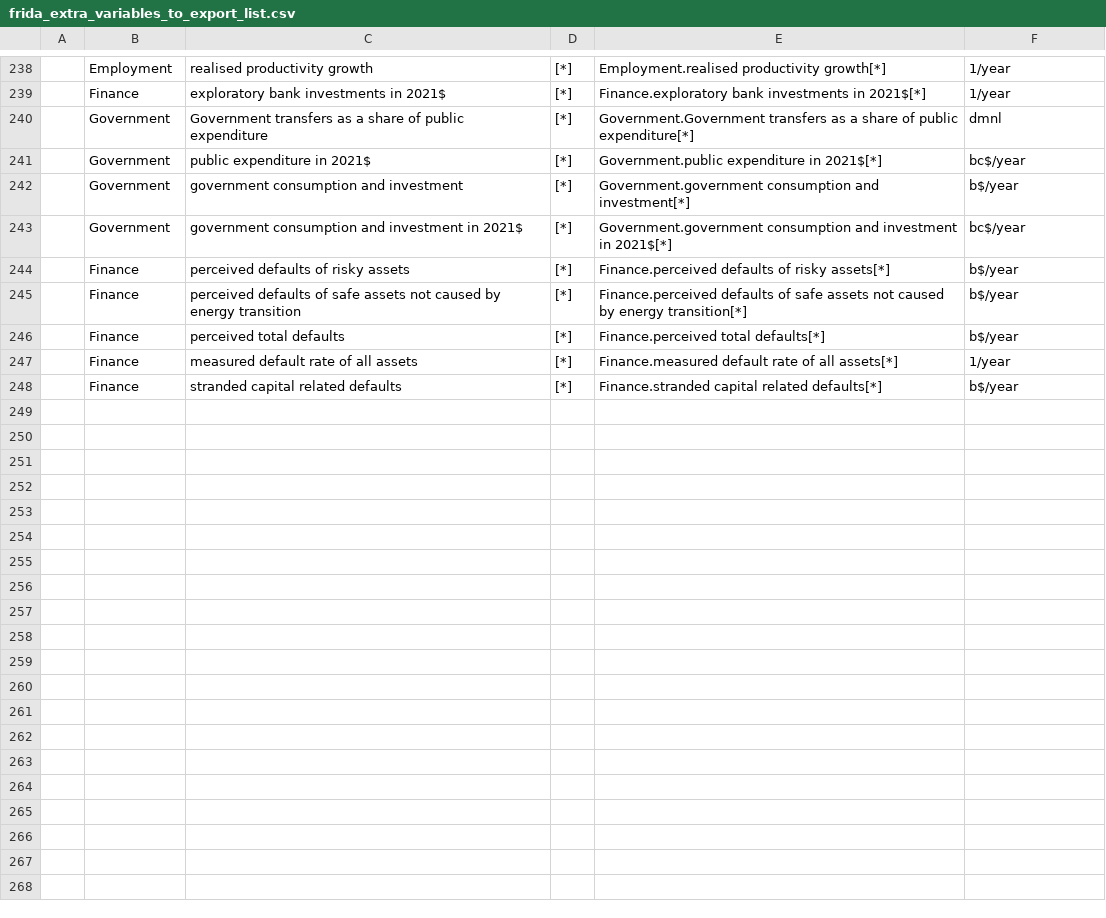
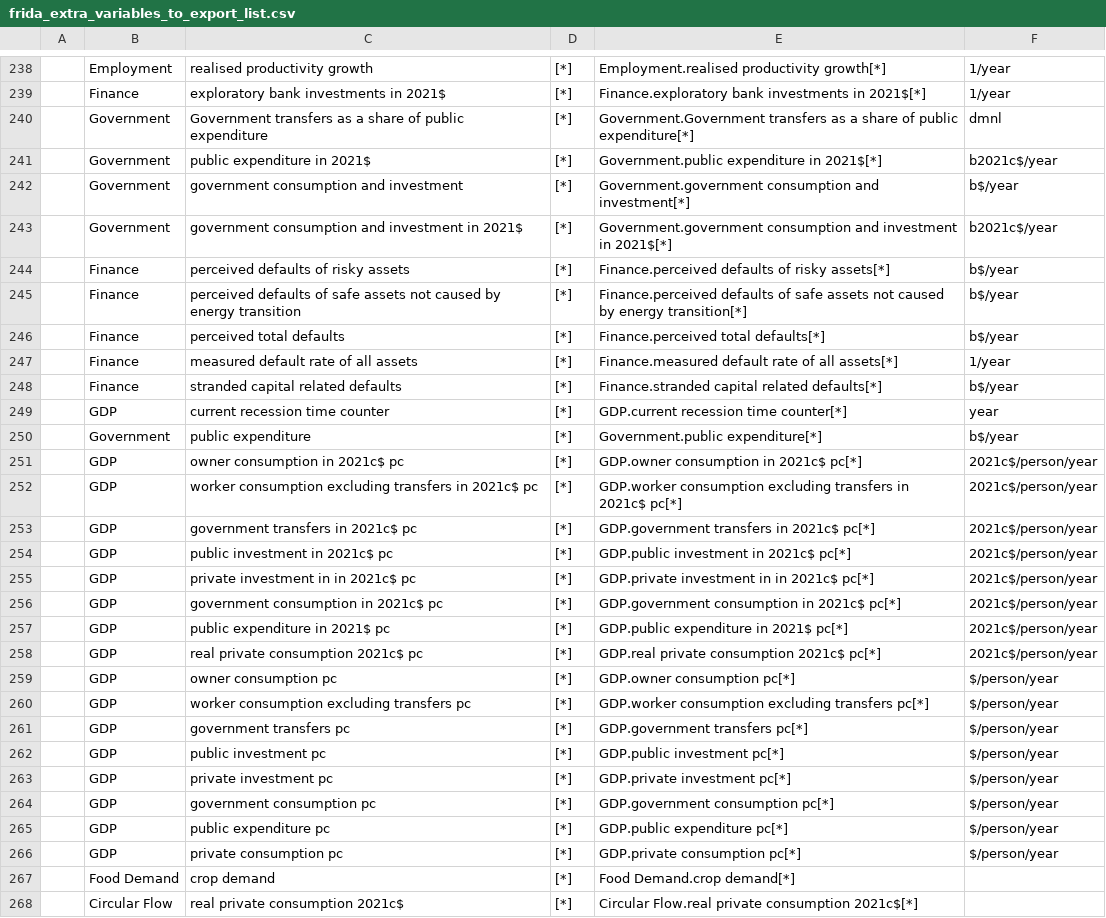
Before and after one commit to BenjaminBlanz/WorldTransFrida-Uncertainty, a CSV file: FRIDA-info/frida_extra_variables_to_export_list.csv, drawn as a sheet; only a part is shown, gaps mark what is left out; the diff covers the shown part only; the diff names each change by its address in the sheet, - before the commit and + after, or states it on an @@ line.

Commit message:
fixed units and extra exports

```diff
--- a/FRIDA-info/frida_extra_variables_to_export_list.csv
+++ b/FRIDA-info/frida_extra_variables_to_export_list.csv
-F241: bc$/year
+F241: b2021c$/year
-F243: bc$/year
+F243: b2021c$/year
+row 249:  | GDP | current recession time counter | [*] | GDP.current recession time counter[*] | year
+row 250:  | Government | public expenditure | [*] | Government.public expenditure[*] | b$/year
+row 251:  | GDP | owner consumption in 2021c$ pc | [*] | GDP.owner consumption in 2021c$ pc[*] | 2021c$/person/year
+row 252:  | GDP | worker consumption excluding transfers in 2021c$ pc | [*] | GDP.worker consumption excluding transfers in 2021c$ pc[*] | 2021c$/person/year
+row 253:  | GDP | government transfers in 2021c$ pc | [*] | GDP.government transfers in 2021c$ pc[*] | 2021c$/person/year
+row 254:  | GDP | public investment in 2021c$ pc | [*] | GDP.public investment in 2021c$ pc[*] | 2021c$/person/year
+row 255:  | GDP | private investment in in 2021c$ pc | [*] | GDP.private investment in in 2021c$ pc[*] | 2021c$/person/year
+row 256:  | GDP | government consumption in 2021c$ pc | [*] | GDP.government consumption in 2021c$ pc[*] | 2021c$/person/year
+row 257:  | GDP | public expenditure in 2021$ pc | [*] | GDP.public expenditure in 2021$ pc[*] | 2021c$/person/year
+row 258:  | GDP | real private consumption 2021c$ pc | [*] | GDP.real private consumption 2021c$ pc[*] | 2021c$/person/year
+row 259:  | GDP | owner consumption pc | [*] | GDP.owner consumption pc[*] | $/person/year
+row 260:  | GDP | worker consumption excluding transfers pc | [*] | GDP.worker consumption excluding transfers pc[*] | $/person/year
+row 261:  | GDP | government transfers pc | [*] | GDP.government transfers pc[*] | $/person/year
+row 262:  | GDP | public investment pc | [*] | GDP.public investment pc[*] | $/person/year
+row 263:  | GDP | private investment pc | [*] | GDP.private investment pc[*] | $/person/year
+row 264:  | GDP | government consumption pc | [*] | GDP.government consumption pc[*] | $/person/year
+row 265:  | GDP | public expenditure pc | [*] | GDP.public expenditure pc[*] | $/person/year
+row 266:  | GDP | private consumption pc | [*] | GDP.private consumption pc[*] | $/person/year
+row 267:  | Food Demand | crop demand | [*] | Food Demand.crop demand[*]
+row 268:  | Circular Flow | real private consumption 2021c$ | [*] | Circular Flow.real private consumption 2021c$[*]
```
Also changed, not shown: 45 edited cells elsewhere in this file.
